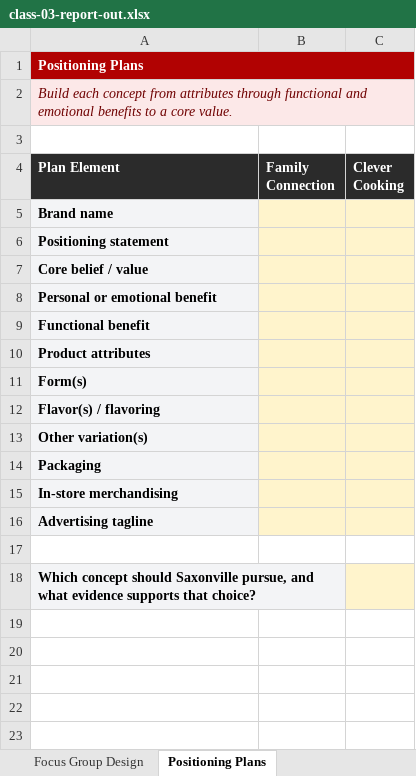
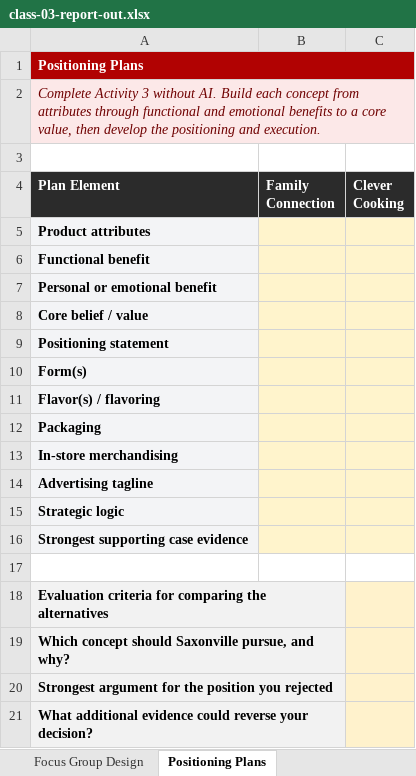
Before and after one commit to mmejza/MKT495-Public, an Excel workbook: breakouts/files/class-03-report-out.xlsx, sheet Positioning Plans, drawn as a sheet; values as stored, in another font and other column widths than the file's, no borders; removed rows and columns are numbered as before the commit, all else as after; the diff names each change by its address in the sheet, - before the commit and + after, or states it on an @@ line.

```diff
--- a/breakouts/files/class-03-report-out.xlsx (sheet Positioning Plans)
+++ b/breakouts/files/class-03-report-out.xlsx (sheet Positioning Plans)
-A2 (Plan Element): Build each concept from attributes through functional and emotional benefits to a core value.
+A2 (Plan Element): Complete Activity 3 without AI. Build each concept from attributes through functional and emotional benefits to a core value, then develop the positioning and execution.
-A5 (Plan Element): Brand name
+A5 (Plan Element): Product attributes
@@ row 9 moved to row 6: Functional benefit @@
@@ row 8 moved to row 7: Personal or emotional benefit @@
@@ row 7 moved to row 8: Core belief / value @@
-row 10: Product attributes
-row 13: Other variation(s)
+row 15: Strategic logic
+row 16: Strongest supporting case evidence
-A18 (Plan Element): Which concept should Saxonville pursue, and what evidence supports that choice?
+A18 (Plan Element): Evaluation criteria for comparing the alternatives
+row 19: Which concept should Saxonville pursue, and why?
+row 20: Strongest argument for the position you rejected
+row 21: What additional evidence could reverse your decision?
```
Also changed, not shown: sheet Focus Group Design, sheet Research Process, sheet Start Here.
